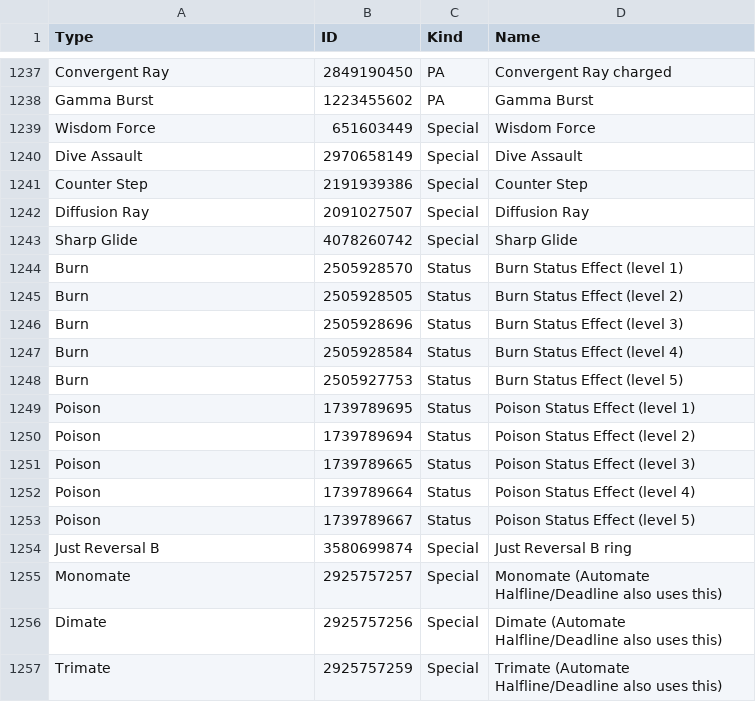
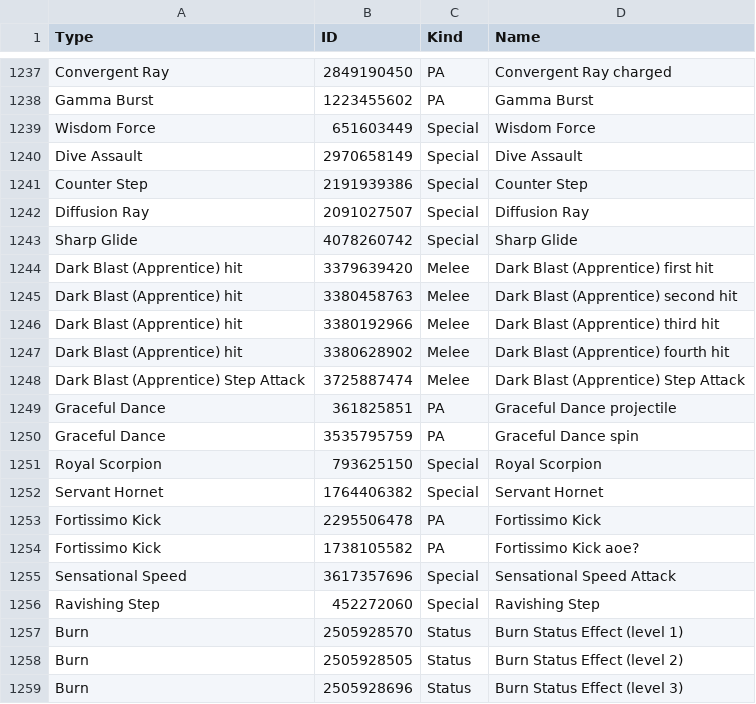
Before and after one commit to VariantXYZ/PSO2ACT, a CSV file: PSO2ACT/skills.csv, drawn as a sheet; only a part is shown, gaps mark what is left out; the shorter side is filled out with more unchanged rows; the diff names each change by its address in the sheet, - before the commit and + after, or states it on an @@ line.

Commit message:
WIP DB Apprentice

```diff
--- a/PSO2ACT/skills.csv
+++ b/PSO2ACT/skills.csv
+row 1244: Dark Blast (Apprentice) hit | 3379639420 | Melee | Dark Blast (Apprentice) first hit
+row 1245: Dark Blast (Apprentice) hit | 3380458763 | Melee | Dark Blast (Apprentice) second hit
+row 1246: Dark Blast (Apprentice) hit | 3380192966 | Melee | Dark Blast (Apprentice) third hit
+row 1247: Dark Blast (Apprentice) hit | 3380628902 | Melee | Dark Blast (Apprentice) fourth hit
+row 1248: Dark Blast (Apprentice) Step Attack | 3725887474 | Melee | Dark Blast (Apprentice) Step Attack
+row 1249: Graceful Dance | 361825851 | PA | Graceful Dance projectile
+row 1250: Graceful Dance | 3535795759 | PA | Graceful Dance spin
+row 1251: Royal Scorpion | 793625150 | Special | Royal Scorpion
+row 1252: Servant Hornet | 1764406382 | Special | Servant Hornet
+row 1253: Fortissimo Kick | 2295506478 | PA | Fortissimo Kick
+row 1254: Fortissimo Kick | 1738105582 | PA | Fortissimo Kick aoe?
+row 1255: Sensational Speed | 3617357696 | Special | Sensational Speed Attack
+row 1256: Ravishing Step | 452272060 | Special | Ravishing Step
```
